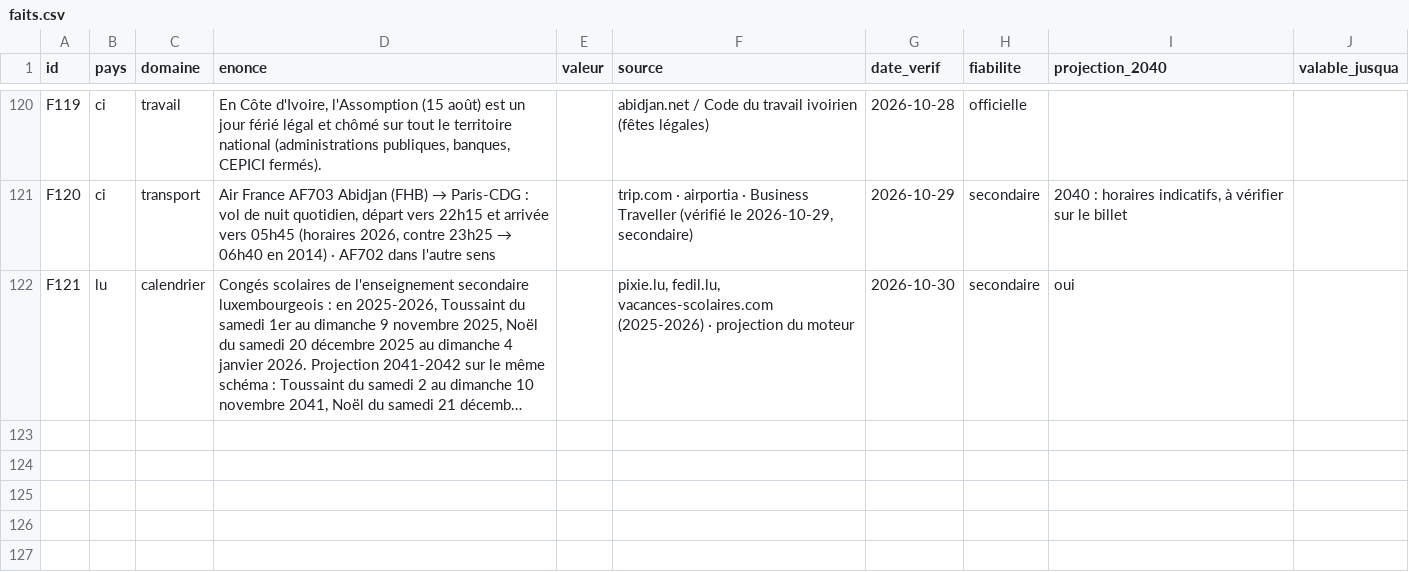
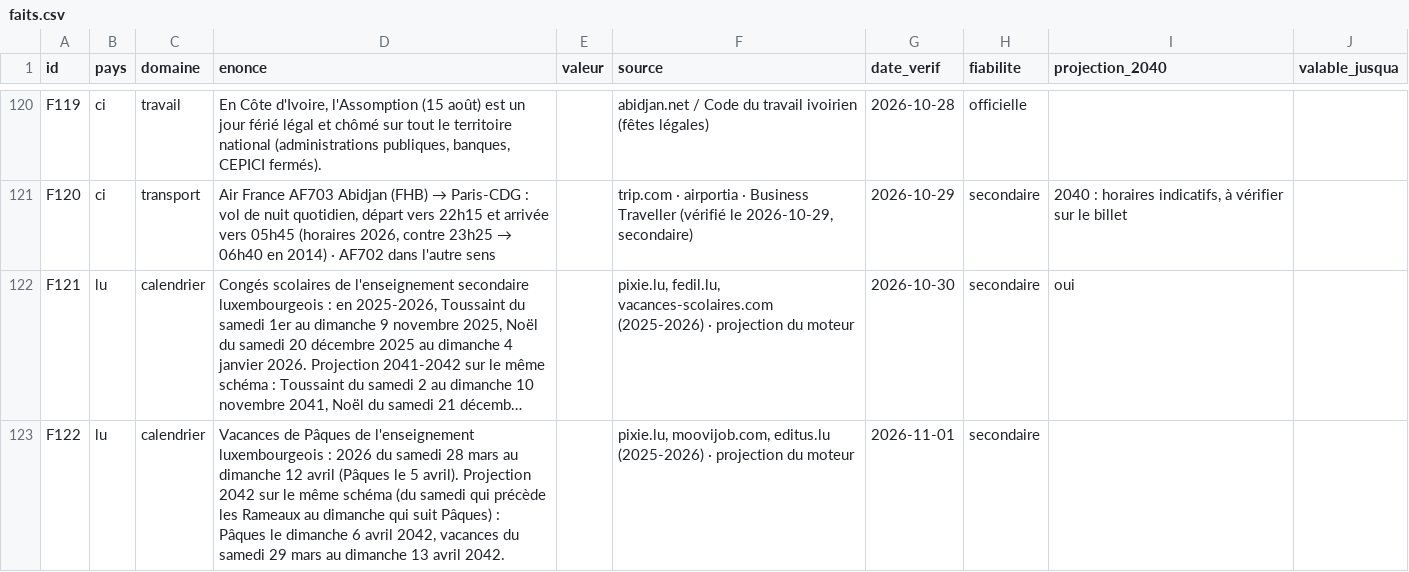
Before and after one commit to ossimiossimiwilliam10-cyber/simulation-william, a CSV file: donnees/faits.csv, drawn as a sheet; only a part is shown, gaps mark what is left out; long unchanged cells end in …; the diff names each change by its address in the sheet, - before the commit and + after, or states it on an @@ line.

```diff
--- a/donnees/faits.csv
+++ b/donnees/faits.csv
+row 123: F122 | lu | calendrier | Vacances de Pâques de l'enseignement luxembourgeois : 2026 du samedi 28 mars au dimanche 12 avril (Pâques le 5 avril). Projection 2042 sur le même schéma (du samedi qui précède les Rameaux au dimanche qui suit Pâques) : Pâques le dimanche 6 avril 2042, vacances du samedi 29 mars au dimanche 13 avril 2042. |  | pixie.lu, moovijob.com, editus.lu (2025-2026) · projection du moteur | 2026-11-01 | secondaire
```
Also changed, not shown: etat/agenda.csv, etat/corps.csv, 18 other files.
